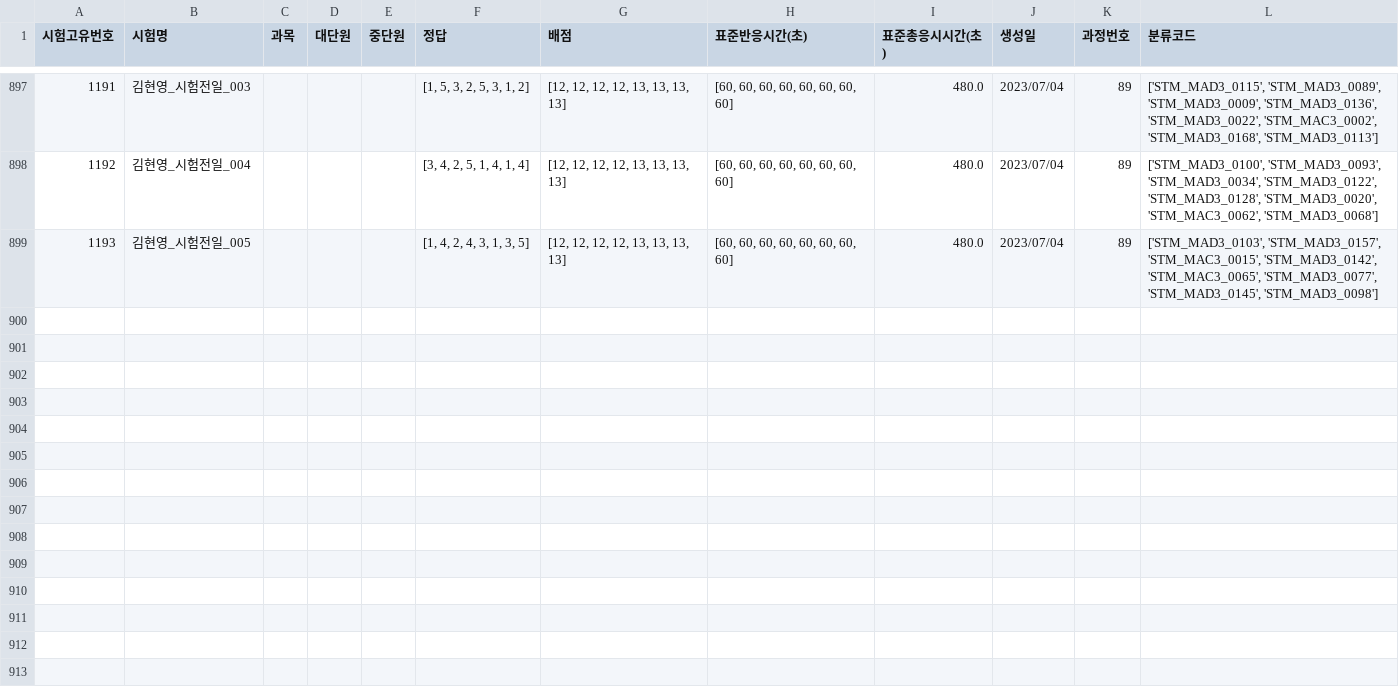
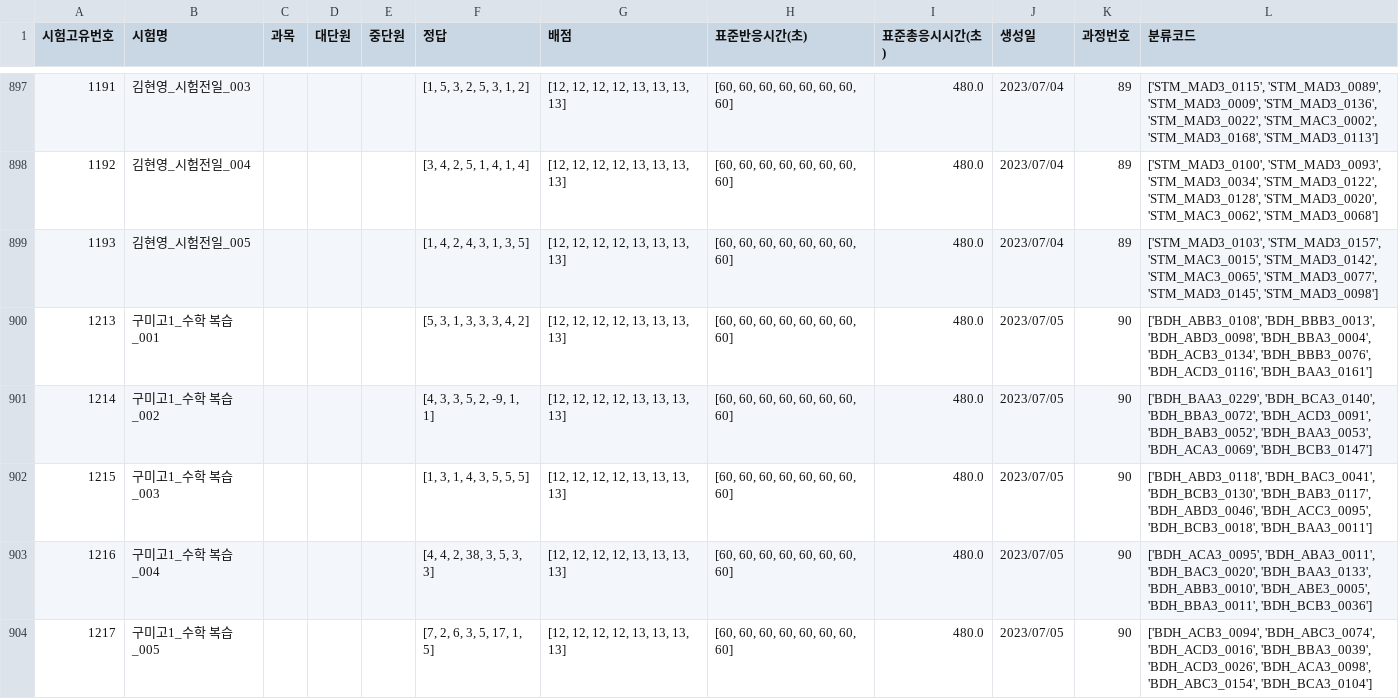
Before and after one commit to JulimPark/streamlit_second, a CSV file: exam_data.csv, drawn as a sheet; only a part is shown, gaps mark what is left out; the diff covers the shown part only.

Commit message:
2023-7-5 18:33:57

```diff
--- a/exam_data.csv
+++ b/exam_data.csv
@@ -899 +899,6 @@
 1193,김현영_시험전일_005,,,,"[1, 4, 2, 4, 3, 1, 3, 5]","[12, 12, 12, 12, 13, 13, 13, 13]","[60, 60, 60, 60, 60, 60, 60, 60]",480.0,2023/07/04,89,"['STM_MAD3_0103', 'STM_MAD3_0157', 'STM_MAC3_0015', 'STM_MAD3_0142', 'STM_MAC3_0065', 'STM_MAD3_0077', 'STM_MAD3_0145', 'STM_MAD3_0098']"
+1213,구미고1_수학 복습_001,,,,"[5, 3, 1, 3, 3, 3, 4, 2]","[12, 12, 12, 12, 13, 13, 13, 13]","[60, 60, 60, 60, 60, 60, 60, 60]",480.0,2023/07/05,90,"['BDH_ABB3_0108', 'BDH_BBB3_0013', 'BDH_ABD3_0098', 'BDH_BBA3_0004', 'BDH_ACB3_0134', 'BDH_BBB3_0076', 'BDH_ACD3_0116', 'BDH_BAA3_0161']"
+1214,구미고1_수학 복습_002,,,,"[4, 3, 3, 5, 2, -9, 1, 1]","[12, 12, 12, 12, 13, 13, 13, 13]","[60, 60, 60, 60, 60, 60, 60, 60]",480.0,2023/07/05,90,"['BDH_BAA3_0229', 'BDH_BCA3_0140', 'BDH_BBA3_0072', 'BDH_ACD3_0091', 'BDH_BAB3_0052', 'BDH_BAA3_0053', 'BDH_ACA3_0069', 'BDH_BCB3_0147']"
+1215,구미고1_수학 복습_003,,,,"[1, 3, 1, 4, 3, 5, 5, 5]","[12, 12, 12, 12, 13, 13, 13, 13]","[60, 60, 60, 60, 60, 60, 60, 60]",480.0,2023/07/05,90,"['BDH_ABD3_0118', 'BDH_BAC3_0041', 'BDH_BCB3_0130', 'BDH_BAB3_0117', 'BDH_ABD3_0046', 'BDH_ACC3_0095', 'BDH_BCB3_0018', 'BDH_BAA3_0011']"
+1216,구미고1_수학 복습_004,,,,"[4, 4, 2, 38, 3, 5, 3, 3]","[12, 12, 12, 12, 13, 13, 13, 13]","[60, 60, 60, 60, 60, 60, 60, 60]",480.0,2023/07/05,90,"['BDH_ACA3_0095', 'BDH_ABA3_0011', 'BDH_BAC3_0020', 'BDH_BAA3_0133', 'BDH_ABB3_0010', 'BDH_ABE3_0005', 'BDH_BBA3_0011', 'BDH_BCB3_0036']"
+1217,구미고1_수학 복습_005,,,,"[7, 2, 6, 3, 5, 17, 1, 5]","[12, 12, 12, 12, 13, 13, 13, 13]","[60, 60, 60, 60, 60, 60, 60, 60]",480.0,2023/07/05,90,"['BDH_ACB3_0094', 'BDH_ABC3_0074', 'BDH_ACD3_0016', 'BDH_BBA3_0039', 'BDH_ACD3_0026', 'BDH_ACA3_0098', 'BDH_ABC3_0154', 'BDH_BCA3_0104']"
```
Also changed, not shown: 15 added rows elsewhere in this file.
